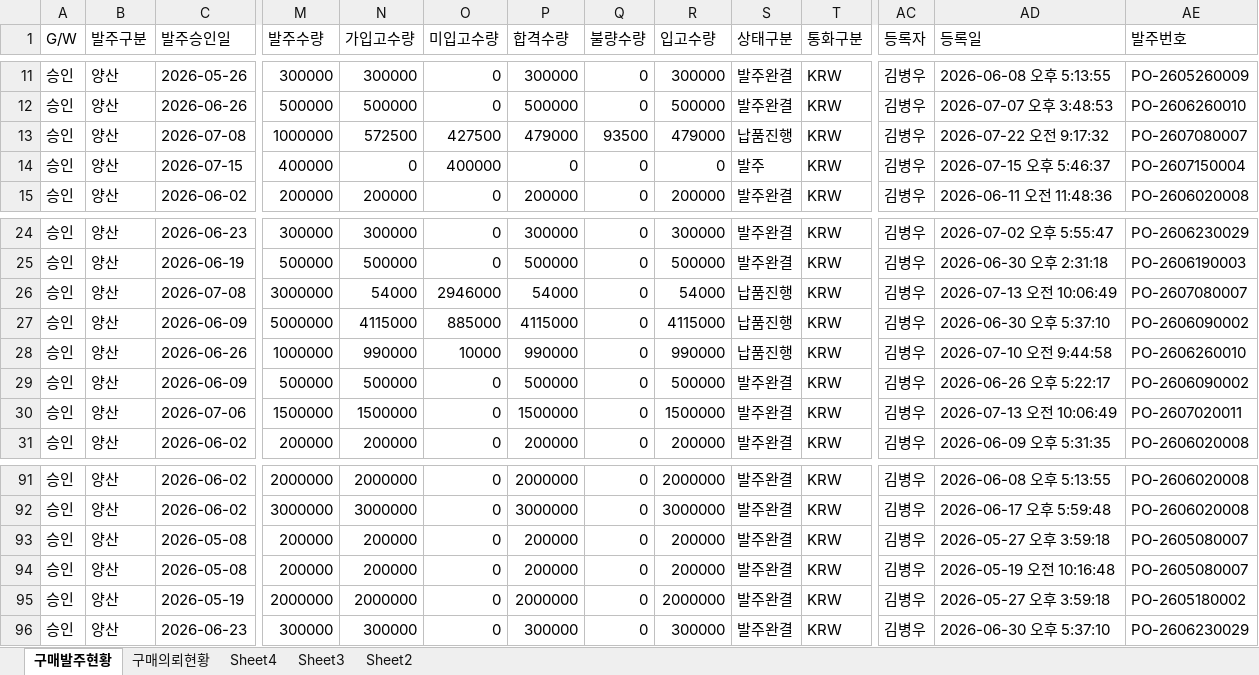
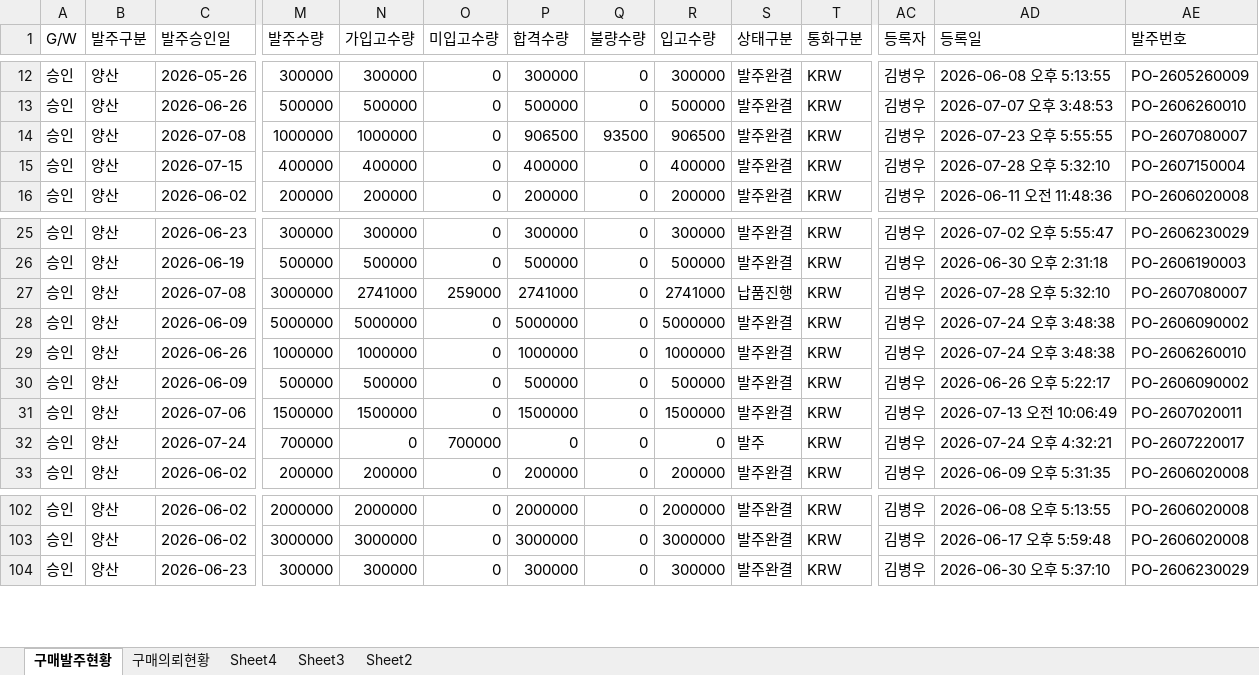
Before and after one commit to 113090ab-creator/INTEROJO, an Excel workbook: 리드지 발주현황.xlsx, sheet 구매발주현황, drawn as a sheet; only a part is shown, gaps mark what is left out; values as stored, in another font and other column widths than the file's, no borders; addresses are those after the commit; rows hold the shown columns only; the diff covers the shown part only; the diff names each change by its address in the sheet, - before the commit and + after, or states it on an @@ line.

```diff
--- a/리드지 발주현황.xlsx (sheet 구매발주현황)
+++ b/리드지 발주현황.xlsx (sheet 구매발주현황)
-N14 (가입고수량): 572500
+N14 (가입고수량): 1000000
-O14 (미입고수량): 427500
+O14 (미입고수량): 0
-P14 (합격수량): 479000
+P14 (합격수량): 906500
-R14 (입고수량): 479000
+R14 (입고수량): 906500
-S14 (상태구분): 납품진행
+S14 (상태구분): 발주완결
-AD14 (등록일): 2026-07-22 오전 9:17:32
+AD14 (등록일): 2026-07-23 오후 5:55:55
-N15 (가입고수량): 0
+N15 (가입고수량): 400000
-O15 (미입고수량): 400000
+O15 (미입고수량): 0
-P15 (합격수량): 0
+P15 (합격수량): 400000
-R15 (입고수량): 0
+R15 (입고수량): 400000
-S15 (상태구분): 발주
+S15 (상태구분): 발주완결
-AD15 (등록일): 2026-07-15 오후 5:46:37
+AD15 (등록일): 2026-07-28 오후 5:32:10
-N27 (가입고수량): 54000
+N27 (가입고수량): 2741000
-O27 (미입고수량): 2946000
+O27 (미입고수량): 259000
-P27 (합격수량): 54000
+P27 (합격수량): 2741000
-R27 (입고수량): 54000
+R27 (입고수량): 2741000
-AD27 (등록일): 2026-07-13 오전 10:06:49
+AD27 (등록일): 2026-07-28 오후 5:32:10
-N28 (가입고수량): 4115000
+N28 (가입고수량): 5000000
-O28 (미입고수량): 885000
+O28 (미입고수량): 0
-P28 (합격수량): 4115000
+P28 (합격수량): 5000000
-R28 (입고수량): 4115000
+R28 (입고수량): 5000000
-S28:S29 (상태구분): 납품진행
+S28:S29 (상태구분): 발주완결
-AD28 (등록일): 2026-06-30 오후 5:37:10
+AD28 (등록일): 2026-07-24 오후 3:48:38
-N29 (가입고수량): 990000
+N29 (가입고수량): 1000000
-O29 (미입고수량): 10000
+O29 (미입고수량): 0
-P29 (합격수량): 990000
+P29 (합격수량): 1000000
-R29 (입고수량): 990000
+R29 (입고수량): 1000000
-AD29 (등록일): 2026-07-10 오전 9:44:58
+AD29 (등록일): 2026-07-24 오후 3:48:38
+row 32: 승인 | 양산 | 2026-07-24 | 700000 | 0 | 700000 | 0 | 0 | 0 | 발주 | KRW | 김병우 | 2026-07-24 오후 4:32:21 | PO-2607220017
@@ row 93 moved to row 95: 승인 @@
@@ row 94 moved to row 96: 승인 @@
@@ row 95 moved to row 97: 승인 @@
```
Also changed, not shown: 7 added rows, 4 moved rows and 67 edited cells elsewhere in this sheet, sheet 구매의뢰현황, 수요정보(전공정).xlsx, 1 other file.
